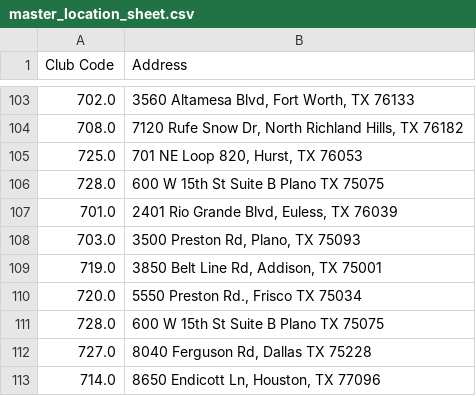
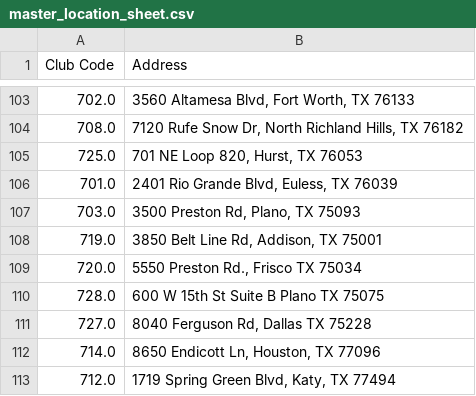
Before and after one commit to guankong888/n2g_mls-_fetcher, a CSV file: master_location_sheet.csv, drawn as a sheet; only a part is shown, gaps mark what is left out; the shorter side is filled out with more unchanged rows; the diff names each change by its address in the sheet, - before the commit and + after, or states it on an @@ line.

```diff
--- a/master_location_sheet.csv
+++ b/master_location_sheet.csv
-row 106: 728.0 | 600 W 15th St Suite B Plano TX 75075
```
